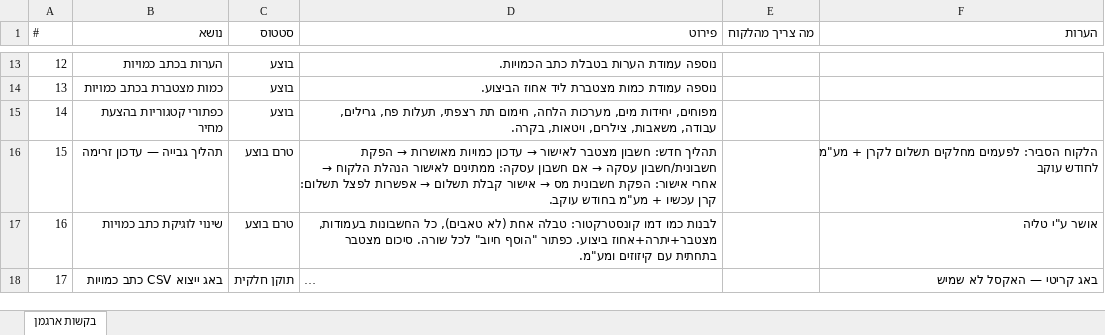
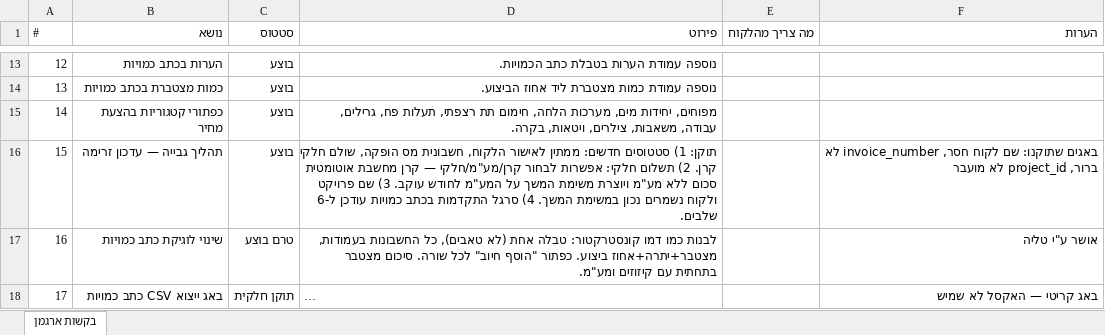
Before and after one commit to talya-debug/argaman-new, an Excel workbook: argaman-requests.xlsx, sheet בקשות ארגמן, drawn as a sheet; only a part is shown, gaps mark what is left out; long unchanged cells end in …; values as stored, in another font and other column widths than the file's, no borders; the diff names each change by its address in the sheet, - before the commit and + after, or states it on an @@ line.

```diff
--- a/argaman-requests.xlsx (sheet בקשות ארגמן)
+++ b/argaman-requests.xlsx (sheet בקשות ארגמן)
-C16 (סטטוס): טרם בוצע
+C16 (סטטוס): בוצע
@@ D16 (פירוט): תהליך חדש: חשבון מצטבר לאישור → עדכון כמויות מאושרות → הפקת חשבונית/חשבון עסקה → אם חשבון עסקה: ממתינים לאישור הנהלת הלקוח → אחרי אישור: הפקת חשבונית מס → אישור קבלת תשלום → אפשרות לפצל תשלום: קרן עכשיו + מע"מ בחודש עוקב. → תוקן: 1) סטטוסים חדשים: ממתין לאישור הלקוח, חשבונית מס הופקה, שולם חלקי קרן. 2) תשלום חלקי: אפשרות לבחור קרן/מע"מ/חלקי — קרן מחשבת אוטומטית סכום ללא מע"מ ויוצרת משימת המשך על המע"מ לחודש עוקב. 3) שם פרויקט ולקוח נשמרים נכון במשימת המשך. 4) סרגל התקדמות בכתב כמויות עודכן ל-6 שלבים. @@
-F16 (הערות): הלקוח הסביר: לפעמים מחלקים תשלום לקרן + מע"מ לחודש עוקב
+F16 (הערות): באגים שתוקנו: שם לקוח חסר, invoice_number לא ברור, project_id לא מועבר
```
Also changed, not shown: 4 other files.
